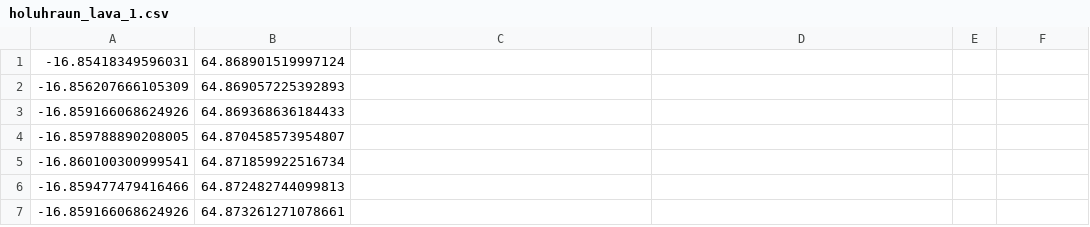
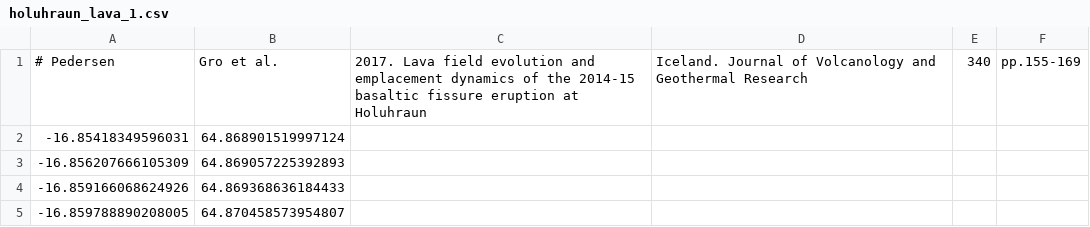
Before and after one commit to QuakeMigrate/QuakeMigrate, a CSV file: examples/Volcanotectonic_Iceland/inputs/XY_FILES/holuhraun_lava_1.csv, drawn as a sheet; only a part is shown; the shorter side is filled out with more unchanged rows.

Commit message:
chore(dike example): Add references for map data.
The map data plotted as xy files in trigger() and locate() in the dike intrusion
example now have references for the source of this data included in the xy files.
This is implemented using the funcitonality added in the previous commit.

References are:

Graben: Sigmundsson, Freysteinn et al., 2015. Segmented lateral dyke growth in a
rifting event at Bárðarbunga volcanic system, Iceland. Nature, 517(7533), pp.191-195

Fissure: Pedersen, Gro et al., 2017. Lava field evolution and emplacement dynamics of
the 2014-15 basaltic fissure eruption at Holuhraun, Iceland. Journal of Volcanology
and Geothermal Research, 340, pp.155-169

Lava outline: Pedersen et al. (2017) - see above.

Glacier outline: Björnsson, Helgi and Pálsson, Finnur, 2008. Icelandic glaciers.
Jökull, 58, pp.365-386

```diff
--- a/examples/Volcanotectonic_Iceland/inputs/XY_FILES/holuhraun_lava_1.csv
+++ b/examples/Volcanotectonic_Iceland/inputs/XY_FILES/holuhraun_lava_1.csv
@@ -1 +1,2 @@
+# Pedersen, Gro et al., 2017. Lava field evolution and emplacement dynamics of the 2014-15 basaltic fissure eruption at Holuhraun, Iceland. Journal of Volcanology and Geothermal Research, 340, pp.155-169
 -16.85418349596031,64.868901519997124
```
Also changed, not shown: examples/Volcanotectonic_Iceland/inputs/XY_FILES/graben_2.csv, examples/Volcanotectonic_Iceland/inputs/XY_FILES/graben_3.csv, 8 other files.
